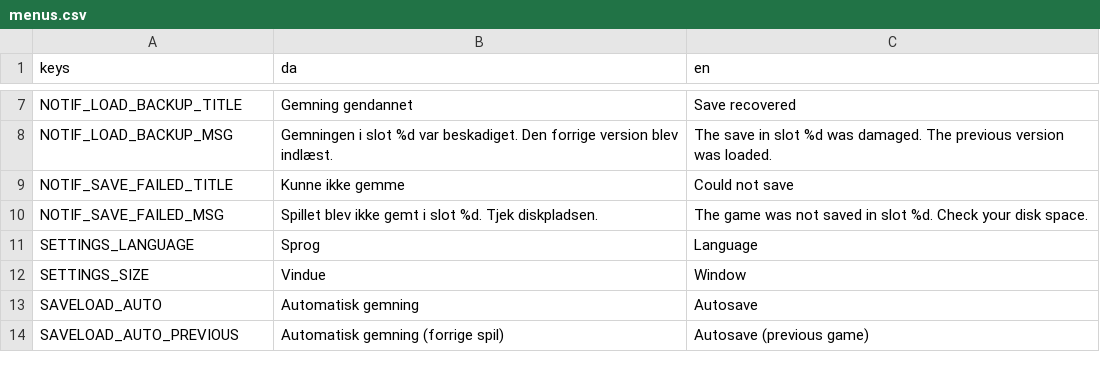
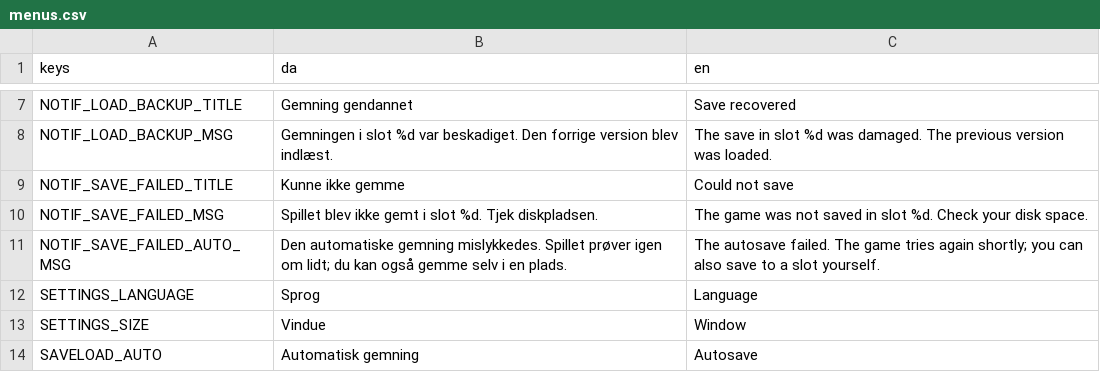
Before and after one commit to magudb/PongPong, a CSV file: localization/menus.csv, drawn as a sheet; only a part is shown, gaps mark what is left out; the shorter side is filled out with more unchanged rows; the diff names each change by its address in the sheet, - before the commit and + after, or states it on an @@ line.

```diff
--- a/localization/menus.csv
+++ b/localization/menus.csv
+row 11: NOTIF_SAVE_FAILED_AUTO_MSG | Den automatiske gemning mislykkedes. Spillet prøver igen om lidt; du kan også gemme selv i en plads. | The autosave failed. The game tries again shortly; you can also save to a slot yourself.
```
Also changed, not shown: localization/hud.csv, 7 other files.
